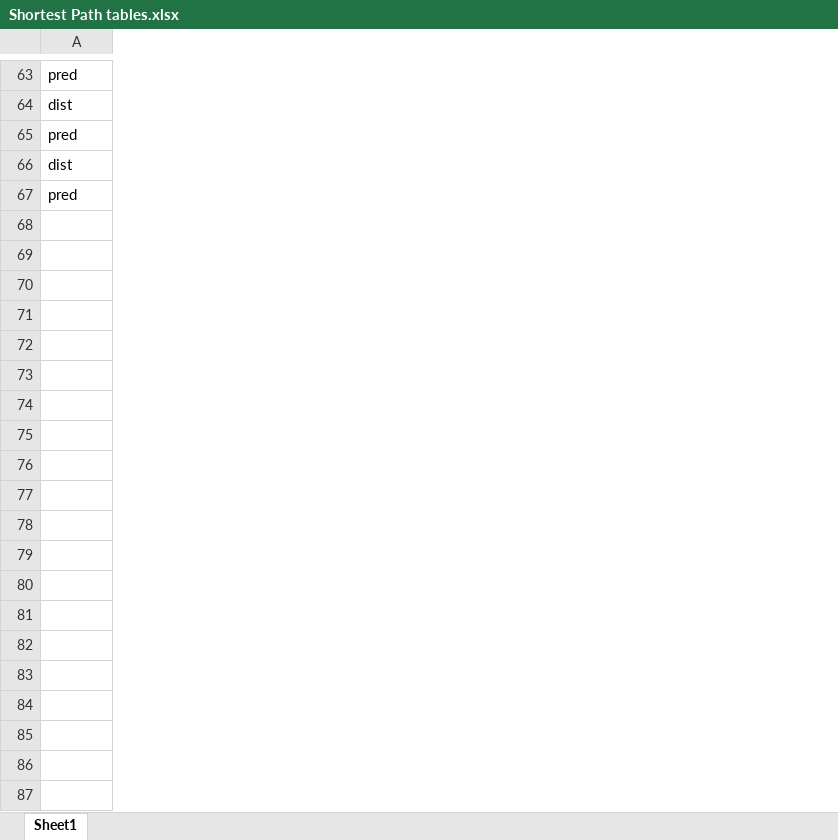
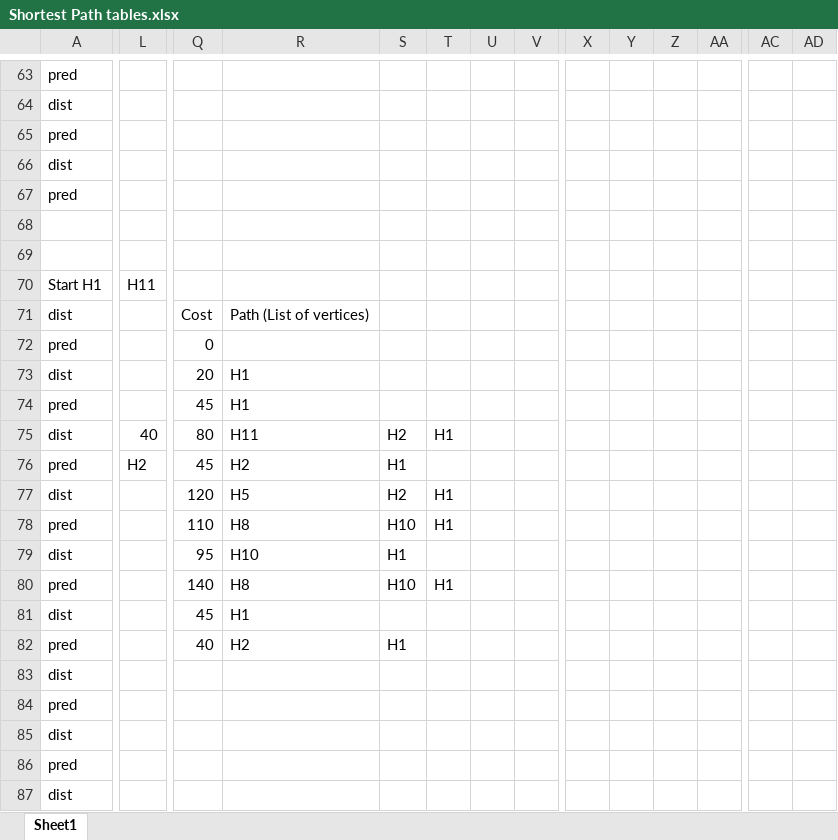
Before and after one commit to Forrestdai/DTU-IT, an Excel workbook: Assignments/Assignment 3 - Shortest path/Shortest Path tables.xlsx, sheet Sheet1, drawn as a sheet; only a part is shown, gaps mark what is left out; values as stored, in another font and other column widths than the file's, no cell formats; rows hold the shown columns only; the diff covers the shown part only; the diff names each change by its address in the sheet, - before the commit and + after, or states it on an @@ line.

Commit message:
Assignment 3

```diff
--- a/Assignments/Assignment 3 - Shortest path/Shortest Path tables.xlsx (sheet Sheet1)
+++ b/Assignments/Assignment 3 - Shortest path/Shortest Path tables.xlsx (sheet Sheet1)
+column L, empty
+column Q, empty
+column R, empty
+column S, empty
+column T, empty
+column U, empty
+column V, empty
+column X, empty
+column Y, empty
+column Z, empty
+column AA, empty
+column AC, empty
+column AD, empty
+row 68: (empty)
+row 69: (empty)
+row 70: Start H1 | H11
+row 71: dist |  | Cost | Path (List of vertices)
+row 72: pred |  | 0
+row 73: dist |  | 20 | H1
+row 74: pred |  | 45 | H1
+row 75: dist | 40 | 80 | H11 | H2 | H1
+row 76: pred | H2 | 45 | H2 | H1
+row 77: dist |  | 120 | H5 | H2 | H1
+row 78: pred |  | 110 | H8 | H10 | H1
+row 79: dist |  | 95 | H10 | H1
+row 80: pred |  | 140 | H8 | H10 | H1
+row 81: dist |  | 45 | H1
+row 82: pred |  | 40 | H2 | H1
+row 83: dist
+row 84: pred
+row 85: dist
+row 86: pred
+row 87: dist
```
Also changed, not shown: 49 added rows, 2 added columns, 1 removed column and 7 edited cells elsewhere in this sheet, cell formats, 4 other files.
